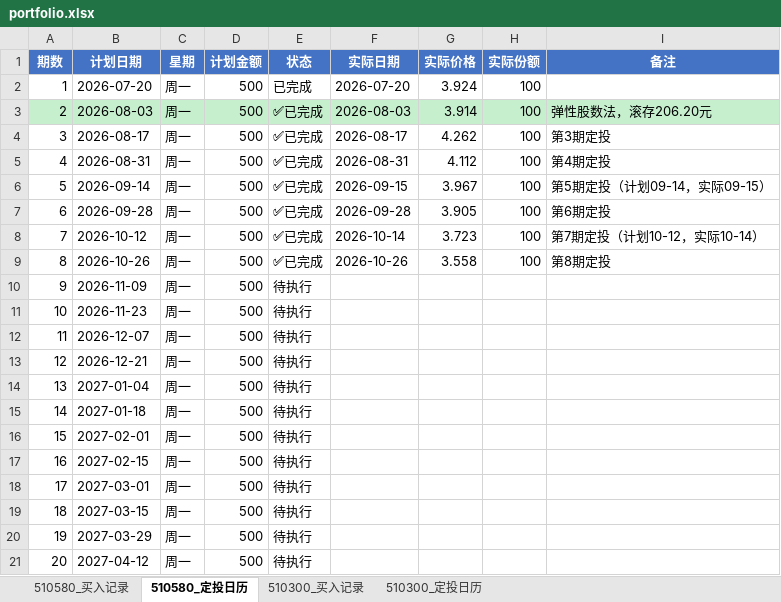
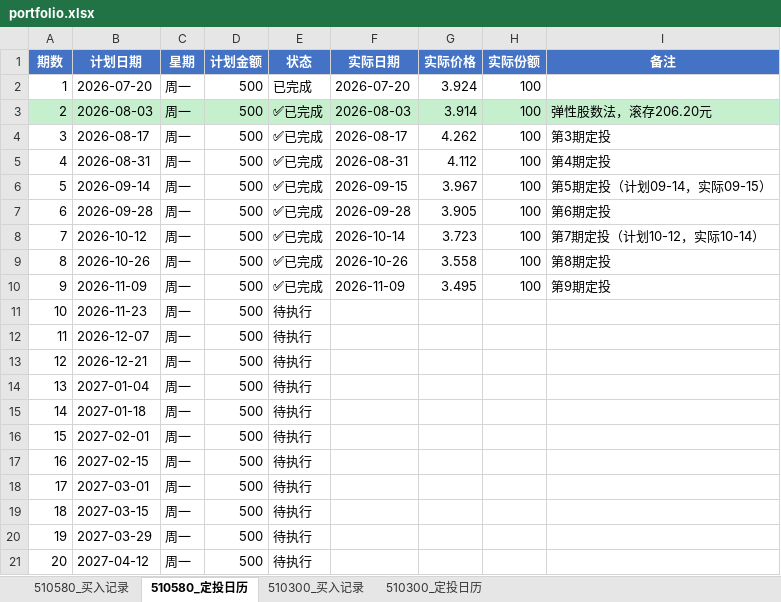
Before and after one commit to yangoliver/dca-proj, an Excel workbook: data/portfolio.xlsx, sheet 510580_定投日历, drawn as a sheet; values as stored, in another font and other column widths than the file's, no borders; the diff names each change by its address in the sheet, - before the commit and + after, or states it on an @@ line.

```diff
--- a/data/portfolio.xlsx (sheet 510580_定投日历)
+++ b/data/portfolio.xlsx (sheet 510580_定投日历)
-E10 (状态): 待执行
+E10 (状态): ✅已完成
-F10 (实际日期): (empty)
+F10 (实际日期): 2026-11-09
-G10 (实际价格): (empty)
+G10 (实际价格): 3.495
-H10 (实际份额): (empty)
+H10 (实际份额): 100
-I10 (备注): (empty)
+I10 (备注): 第9期定投
```
Also changed, not shown: sheet 510300_买入记录, sheet 510580_买入记录, sheet 510300_定投日历.
